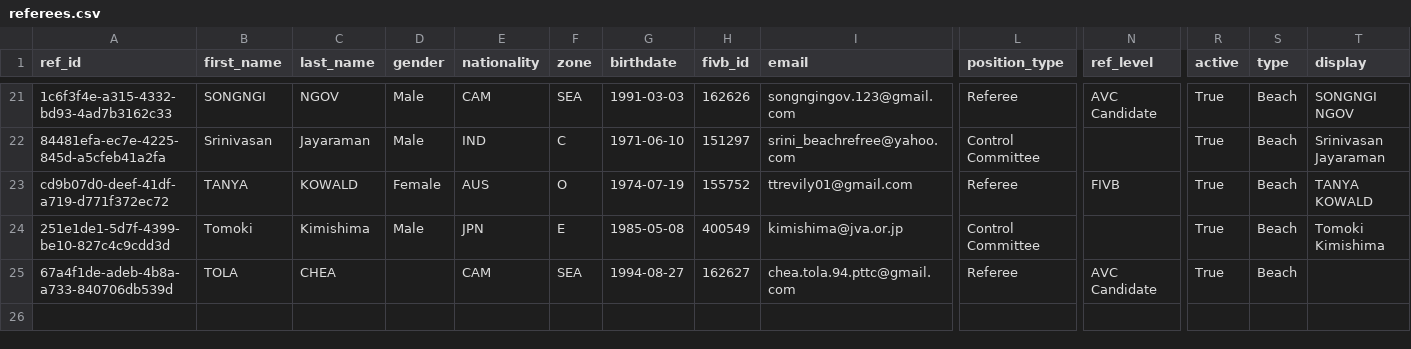
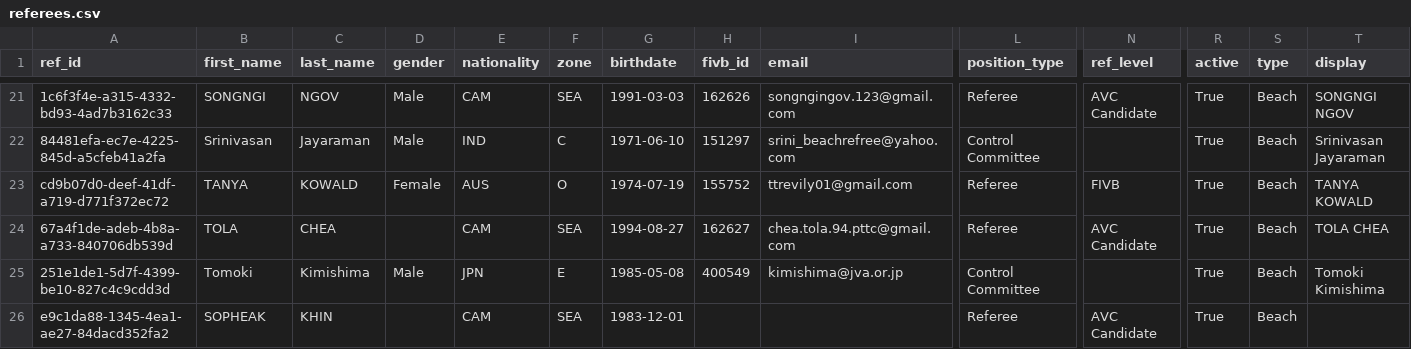
Before and after one commit to avcbeach/referee-database, a CSV file: data/referees.csv, drawn as a sheet; only a part is shown, gaps mark what is left out; addresses are those after the commit; rows hold the shown columns only; the diff names each change by its address in the sheet, - before the commit and + after, or states it on an @@ line.

Commit message:
Update referees.csv via referee app

```diff
--- a/data/referees.csv
+++ b/data/referees.csv
+row 24: 67a4f1de-adeb-4b8a-a733-840706db539d | TOLA | CHEA |  | CAM | SEA | 1994-08-27 | 162627 | chea.tola.94.pttc@gmail.com | Referee | AVC Candidate | True | Beach | TOLA CHEA
-A26 (ref_id): 67a4f1de-adeb-4b8a-a733-840706db539d
+A26 (ref_id): e9c1da88-1345-4ea1-ae27-84dacd352fa2
-B26 (first_name): TOLA
+B26 (first_name): SOPHEAK
-C26 (last_name): CHEA
+C26 (last_name): KHIN
-G26 (birthdate): 1994-08-27
+G26 (birthdate): 1983-12-01
-H26 (fivb_id): 162627
+H26 (fivb_id): (empty)
-I26 (email): chea.tola.94.pttc@gmail.com
+I26 (email): (empty)
```
